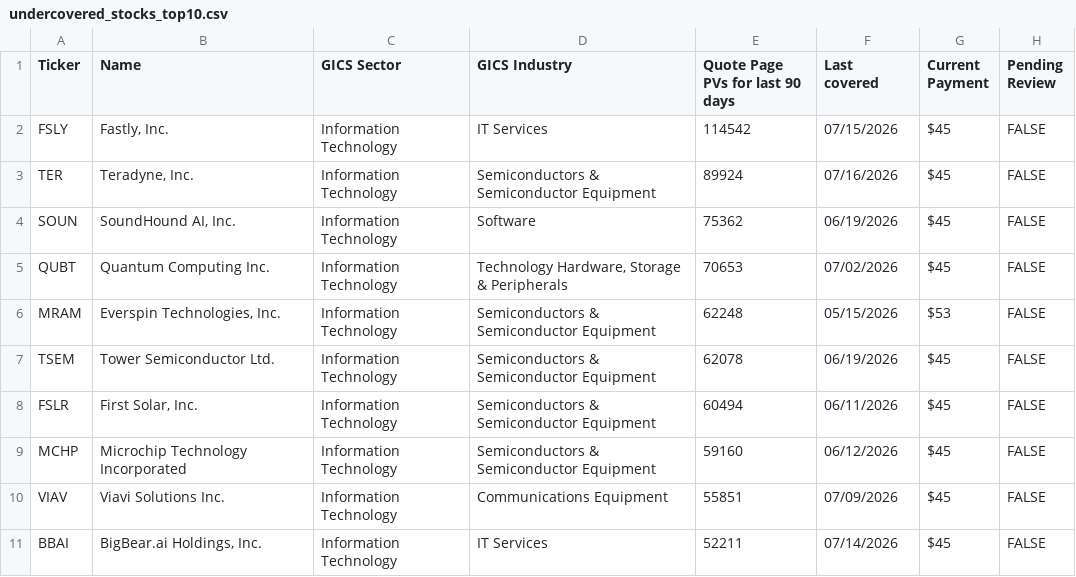
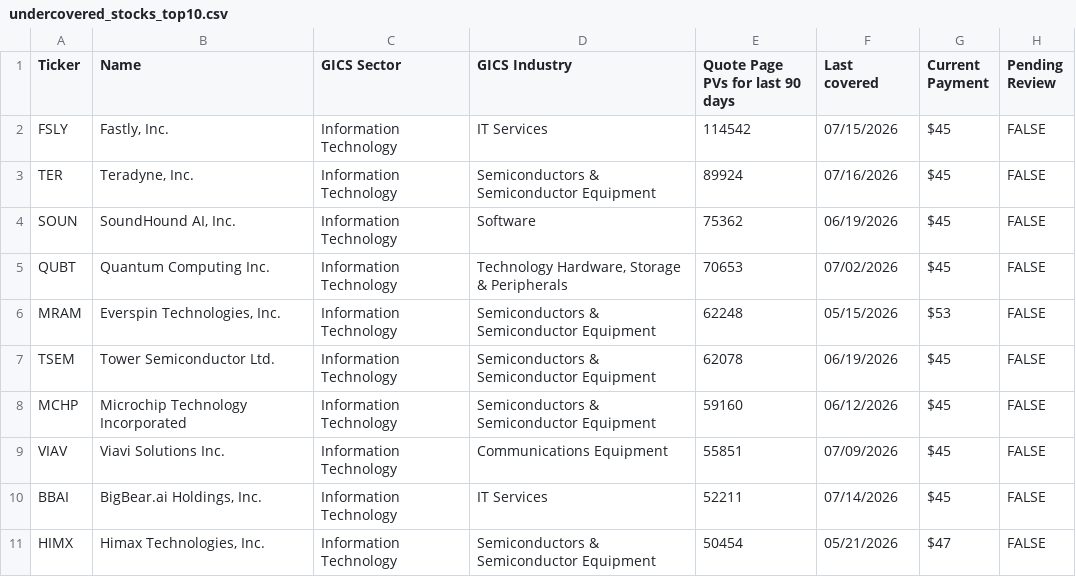
Before and after one commit to wail-shudar/SA-Scraper, a CSV file: data/undercovered_stocks_top10.csv, drawn as a sheet; removed rows and columns are numbered as before the commit, all else as after; the diff names each change by its address in the sheet, - before the commit and + after, or states it on an @@ line.

Commit message:
Update top 10 stock snapshot [skip ci]

```diff
--- a/data/undercovered_stocks_top10.csv
+++ b/data/undercovered_stocks_top10.csv
-row 8: FSLR | First Solar, Inc. | Information Technology | Semiconductors & Semiconductor Equipment | 60494 | 06/11/2026 | $45 | FALSE
+row 11: HIMX | Himax Technologies, Inc. | Information Technology | Semiconductors & Semiconductor Equipment | 50454 | 05/21/2026 | $47 | FALSE
```
